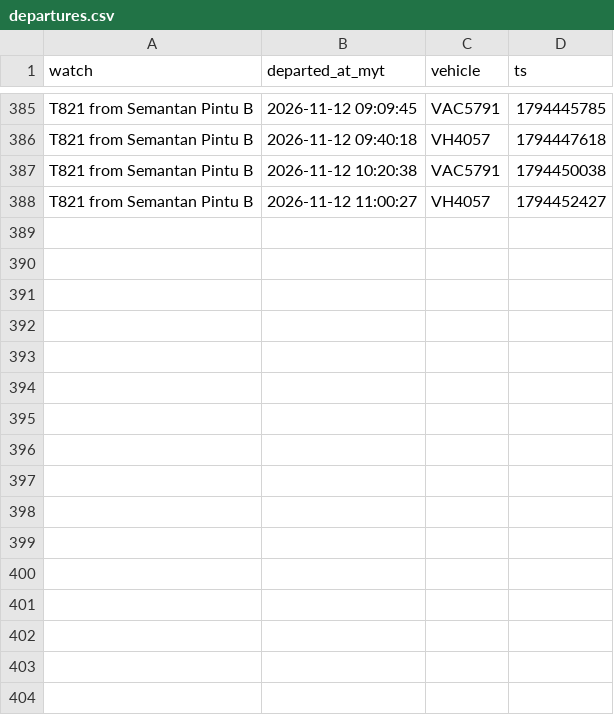
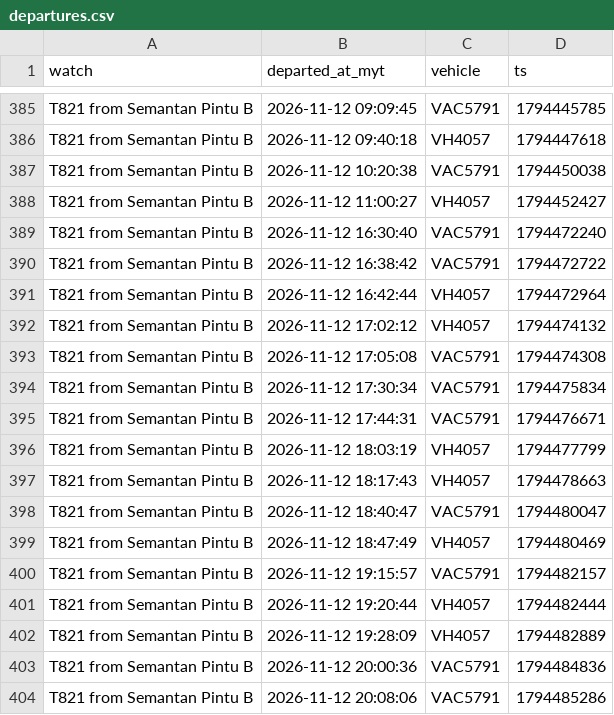
Before and after one commit to yingyangmy/bus-tracker, a CSV file: data/departures.csv, drawn as a sheet; only a part is shown, gaps mark what is left out.

Commit message:
Update bus data

```diff
--- a/data/departures.csv
+++ b/data/departures.csv
@@ -388 +388,17 @@ T821 from Semantan Pintu B,2026-11-12 10:20:38,VAC5791,1794450038
 T821 from Semantan Pintu B,2026-11-12 11:00:27,VH4057,1794452427
+T821 from Semantan Pintu B,2026-11-12 16:30:40,VAC5791,1794472240
+T821 from Semantan Pintu B,2026-11-12 16:38:42,VAC5791,1794472722
+T821 from Semantan Pintu B,2026-11-12 16:42:44,VH4057,1794472964
+T821 from Semantan Pintu B,2026-11-12 17:02:12,VH4057,1794474132
+T821 from Semantan Pintu B,2026-11-12 17:05:08,VAC5791,1794474308
+T821 from Semantan Pintu B,2026-11-12 17:30:34,VAC5791,1794475834
+T821 from Semantan Pintu B,2026-11-12 17:44:31,VAC5791,1794476671
+T821 from Semantan Pintu B,2026-11-12 18:03:19,VH4057,1794477799
+T821 from Semantan Pintu B,2026-11-12 18:17:43,VH4057,1794478663
+T821 from Semantan Pintu B,2026-11-12 18:40:47,VAC5791,1794480047
+T821 from Semantan Pintu B,2026-11-12 18:47:49,VH4057,1794480469
+T821 from Semantan Pintu B,2026-11-12 19:15:57,VAC5791,1794482157
+T821 from Semantan Pintu B,2026-11-12 19:20:44,VH4057,1794482444
+T821 from Semantan Pintu B,2026-11-12 19:28:09,VH4057,1794482889
+T821 from Semantan Pintu B,2026-11-12 20:00:36,VAC5791,1794484836
+T821 from Semantan Pintu B,2026-11-12 20:08:06,VAC5791,1794485286
```
Also changed, not shown: 1 other file.
